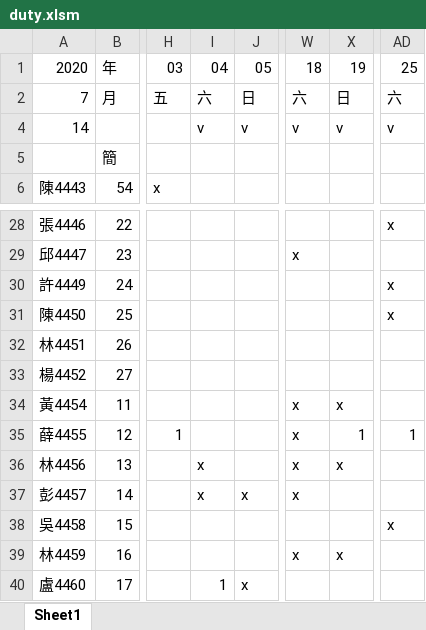
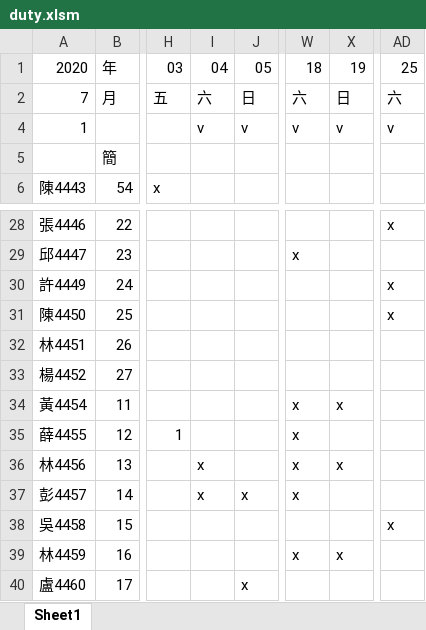
Before and after one commit to ucs198604/practice, an Excel workbook: schedule/duty.xlsm, sheet Sheet1, drawn as a sheet; only a part is shown, gaps mark what is left out; values as stored, in another font and other column widths than the file's, no borders; conditional formats not drawn; the diff names each change by its address in the sheet, - before the commit and + after, or states it on an @@ line.

```diff
--- a/schedule/duty.xlsm (sheet Sheet1)
+++ b/schedule/duty.xlsm (sheet Sheet1)
-A4: 14
+A4: 1
-X35: 1
+X35: (empty)
-AD35: 1
+AD35: (empty)
-I40: 1
+I40: (empty)
```
Also changed, not shown: 1 other file.
